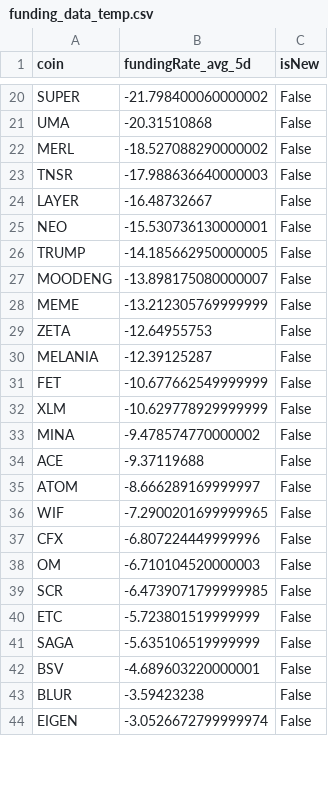
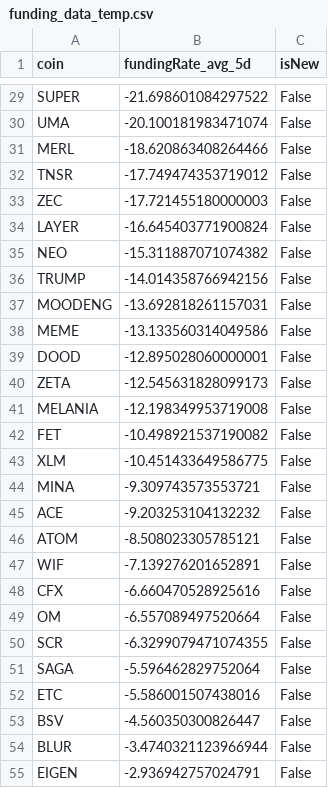
Before and after one commit to exo-trading/crypto-carry-screener, a CSV file: funding_data_temp.csv, drawn as a sheet; only a part is shown, gaps mark what is left out; removed rows and columns are numbered as before the commit, all else as after; the diff covers the shown part only; the diff names each change by its address in the sheet, - before the commit and + after, or states it on an @@ line.

```diff
--- a/funding_data_temp.csv
+++ b/funding_data_temp.csv
-B29 (fundingRate_avg_5d): -21.798400060000002
+B29 (fundingRate_avg_5d): -21.698601084297522
-B30 (fundingRate_avg_5d): -20.31510868
+B30 (fundingRate_avg_5d): -20.100181983471074
-B31 (fundingRate_avg_5d): -18.527088290000002
+B31 (fundingRate_avg_5d): -18.620863408264466
-B32 (fundingRate_avg_5d): -17.988636640000003
+B32 (fundingRate_avg_5d): -17.749474353719012
+row 33: ZEC | -17.721455180000003 | False
-B34 (fundingRate_avg_5d): -16.48732667
+B34 (fundingRate_avg_5d): -16.645403771900824
-B35 (fundingRate_avg_5d): -15.530736130000001
+B35 (fundingRate_avg_5d): -15.311887071074382
-B36 (fundingRate_avg_5d): -14.185662950000005
+B36 (fundingRate_avg_5d): -14.014358766942156
-B37 (fundingRate_avg_5d): -13.898175080000007
+B37 (fundingRate_avg_5d): -13.692818261157031
-B38 (fundingRate_avg_5d): -13.212305769999999
+B38 (fundingRate_avg_5d): -13.133560314049586
+row 39: DOOD | -12.895028060000001 | False
-B40 (fundingRate_avg_5d): -12.64955753
+B40 (fundingRate_avg_5d): -12.545631828099173
-B41 (fundingRate_avg_5d): -12.39125287
+B41 (fundingRate_avg_5d): -12.198349953719008
-B42 (fundingRate_avg_5d): -10.677662549999999
+B42 (fundingRate_avg_5d): -10.498921537190082
-B43 (fundingRate_avg_5d): -10.629778929999999
+B43 (fundingRate_avg_5d): -10.451433649586775
-B44 (fundingRate_avg_5d): -9.478574770000002
+B44 (fundingRate_avg_5d): -9.309743573553721
-B45 (fundingRate_avg_5d): -9.37119688
+B45 (fundingRate_avg_5d): -9.203253104132232
-B46 (fundingRate_avg_5d): -8.666289169999997
+B46 (fundingRate_avg_5d): -8.508023305785121
-B47 (fundingRate_avg_5d): -7.2900201699999965
+B47 (fundingRate_avg_5d): -7.139276201652891
-B48 (fundingRate_avg_5d): -6.807224449999996
+B48 (fundingRate_avg_5d): -6.660470528925616
-B49 (fundingRate_avg_5d): -6.710104520000003
+B49 (fundingRate_avg_5d): -6.557089497520664
-B50 (fundingRate_avg_5d): -6.4739071799999985
+B50 (fundingRate_avg_5d): -6.3299079471074355
-row 40: ETC | -5.723801519999999 | False
-B51 (fundingRate_avg_5d): -5.635106519999999
+B51 (fundingRate_avg_5d): -5.596462829752064
+row 52: ETC | -5.586001507438016 | False
-B53 (fundingRate_avg_5d): -4.689603220000001
+B53 (fundingRate_avg_5d): -4.560350300826447
-B54 (fundingRate_avg_5d): -3.59423238
+B54 (fundingRate_avg_5d): -3.4740321123966944
-B55 (fundingRate_avg_5d): -3.0526672799999974
+B55 (fundingRate_avg_5d): -2.936942757024791
```
Also changed, not shown: 13 added rows, 1 removed row and 26 edited cells elsewhere in this file, 1 other file.
